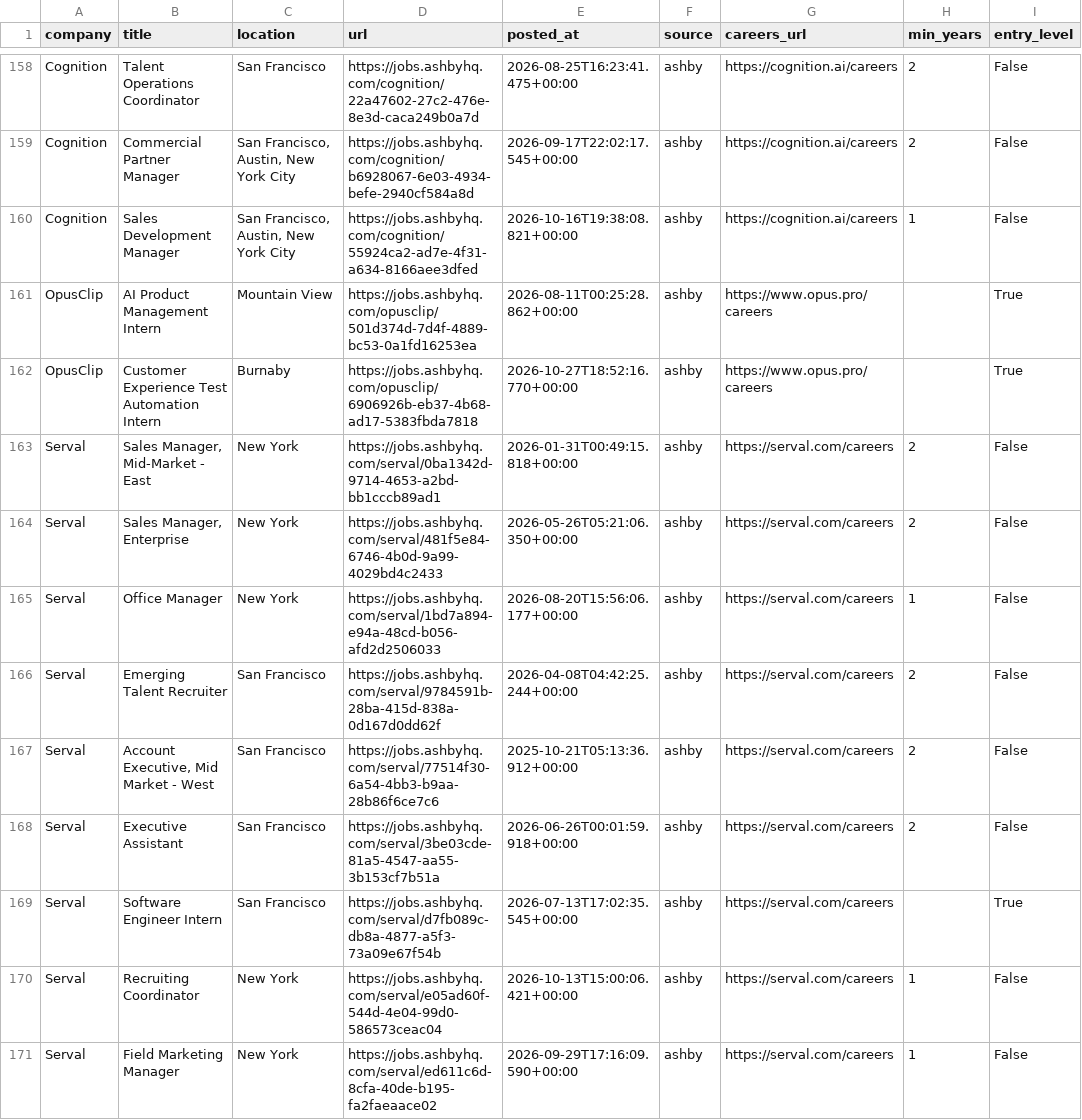
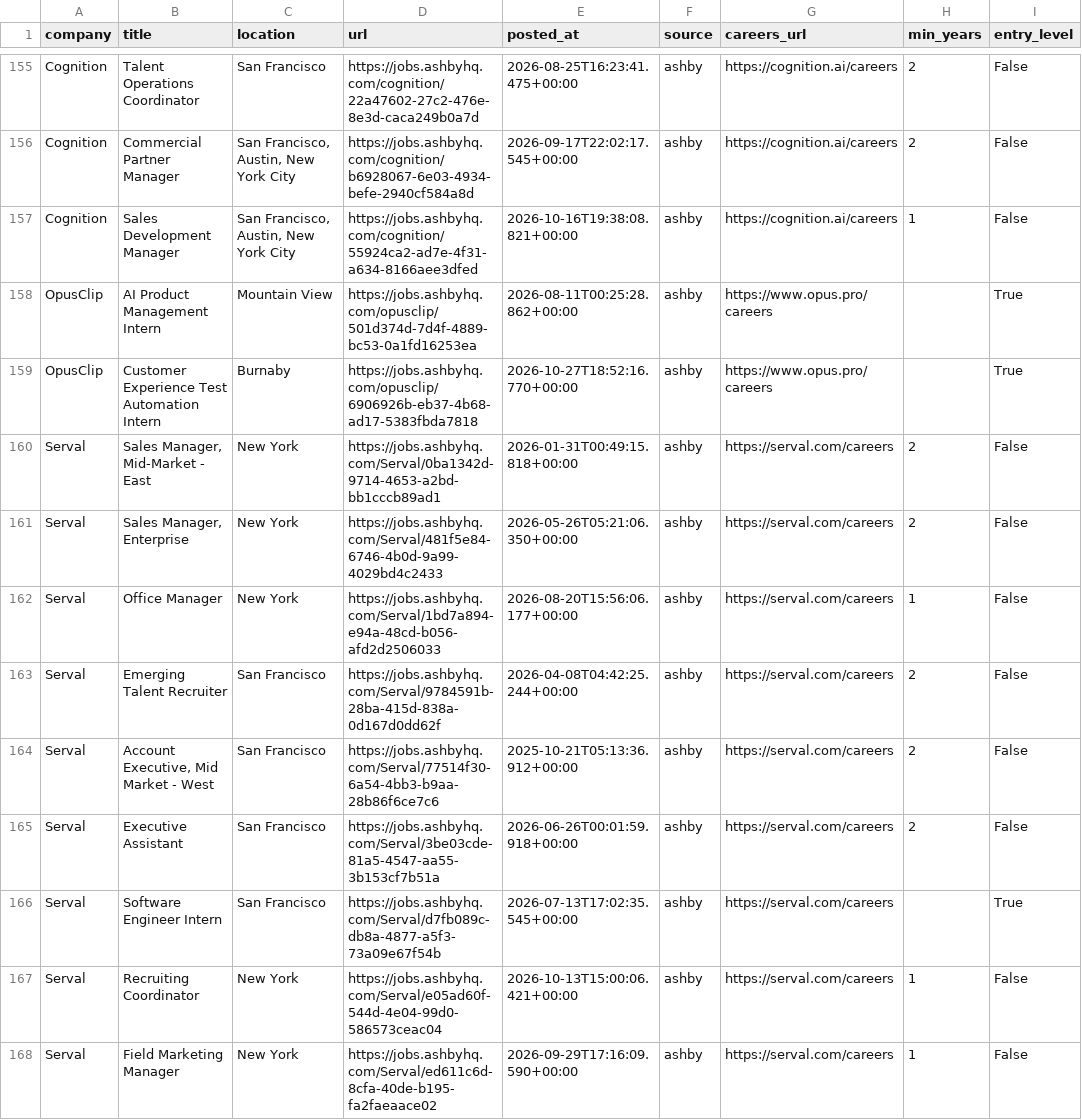
Before and after one commit to zachrosenblum/AI-Job-Board, a CSV file: New project/output/jobs.csv, drawn as a sheet; only a part is shown, gaps mark what is left out; addresses are those after the commit; the diff covers the shown part only; the diff names each change by its address in the sheet, - before the commit and + after, or states it on an @@ line.

```diff
--- a/New project/output/jobs.csv
+++ b/New project/output/jobs.csv
-D160 (url): https://jobs.ashbyhq.com/serval/0ba1342d-9714-4653-a2bd-bb1cccb89ad1
+D160 (url): https://jobs.ashbyhq.com/Serval/0ba1342d-9714-4653-a2bd-bb1cccb89ad1
-D161 (url): https://jobs.ashbyhq.com/serval/481f5e84-6746-4b0d-9a99-4029bd4c2433
+D161 (url): https://jobs.ashbyhq.com/Serval/481f5e84-6746-4b0d-9a99-4029bd4c2433
-D162 (url): https://jobs.ashbyhq.com/serval/1bd7a894-e94a-48cd-b056-afd2d2506033
+D162 (url): https://jobs.ashbyhq.com/Serval/1bd7a894-e94a-48cd-b056-afd2d2506033
-D163 (url): https://jobs.ashbyhq.com/serval/9784591b-28ba-415d-838a-0d167d0dd62f
+D163 (url): https://jobs.ashbyhq.com/Serval/9784591b-28ba-415d-838a-0d167d0dd62f
-D164 (url): https://jobs.ashbyhq.com/serval/77514f30-6a54-4bb3-b9aa-28b86f6ce7c6
+D164 (url): https://jobs.ashbyhq.com/Serval/77514f30-6a54-4bb3-b9aa-28b86f6ce7c6
-D165 (url): https://jobs.ashbyhq.com/serval/3be03cde-81a5-4547-aa55-3b153cf7b51a
+D165 (url): https://jobs.ashbyhq.com/Serval/3be03cde-81a5-4547-aa55-3b153cf7b51a
-D166 (url): https://jobs.ashbyhq.com/serval/d7fb089c-db8a-4877-a5f3-73a09e67f54b
+D166 (url): https://jobs.ashbyhq.com/Serval/d7fb089c-db8a-4877-a5f3-73a09e67f54b
-D167 (url): https://jobs.ashbyhq.com/serval/e05ad60f-544d-4e04-99d0-586573ceac04
+D167 (url): https://jobs.ashbyhq.com/Serval/e05ad60f-544d-4e04-99d0-586573ceac04
-D168 (url): https://jobs.ashbyhq.com/serval/ed611c6d-8cfa-40de-b195-fa2faeaace02
+D168 (url): https://jobs.ashbyhq.com/Serval/ed611c6d-8cfa-40de-b195-fa2faeaace02
```
Also changed, not shown: 3 added rows, 7 removed rows, 3 moved rows and 7 edited cells elsewhere in this file, 2 other files.
